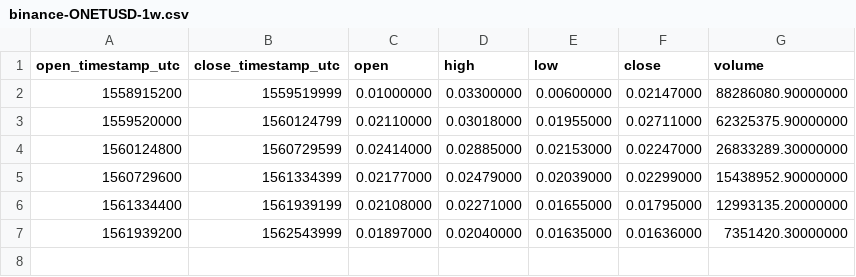
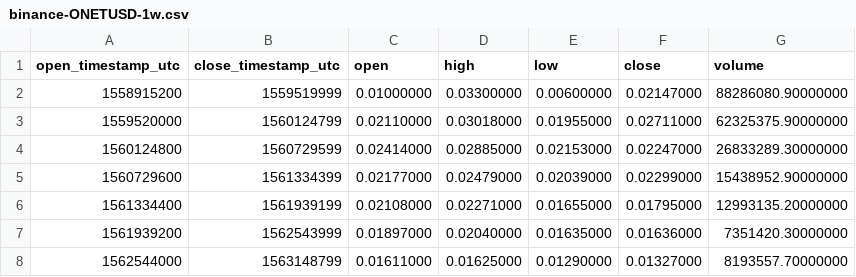
Before and after one commit to cryptobigbro/binance-ONETUSD, a CSV file: binance-ONETUSD-1w.csv, drawn as a sheet; the diff names each change by its address in the sheet, - before the commit and + after, or states it on an @@ line.

```diff
--- a/binance-ONETUSD-1w.csv
+++ b/binance-ONETUSD-1w.csv
+row 8: 1562544000 | 1563148799 | 0.01611000 | 0.01625000 | 0.01290000 | 0.01327000 | 8193557.70000000
```
Also changed, not shown: binance-ONETUSD-1d.csv, binance-ONETUSD-1h.csv.
